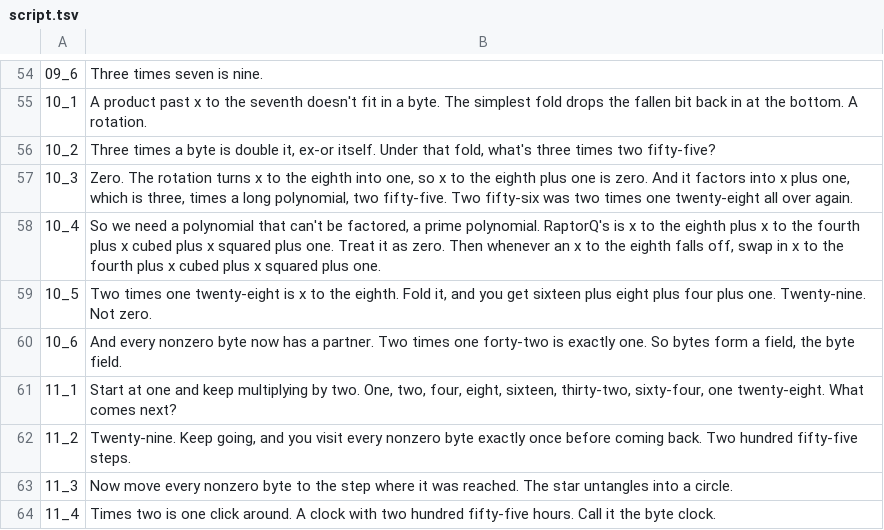
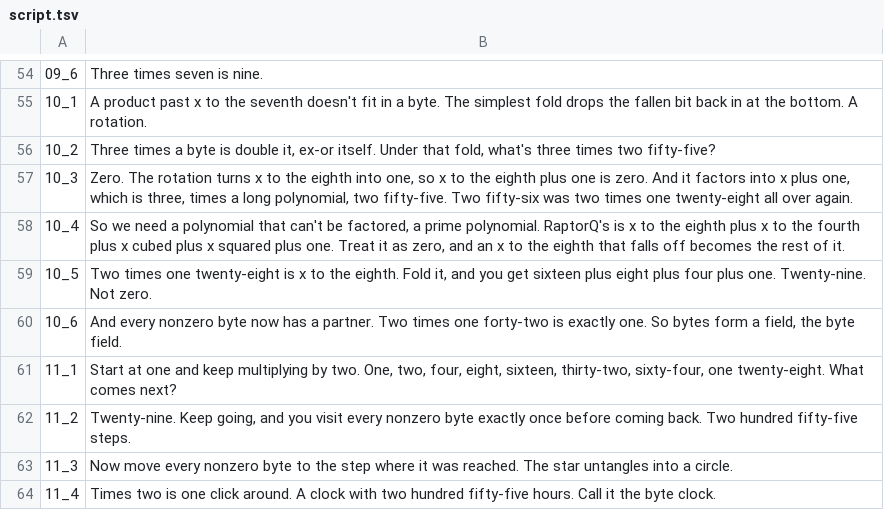
Before and after one commit to Dicklesworthstone/jeffs_math_explainer_videos, a TSV file: explainer_corpus/raptorq_gf256/script.tsv, drawn as a sheet; only a part is shown, gaps mark what is left out.

```diff
--- a/explainer_corpus/raptorq_gf256/script.tsv
+++ b/explainer_corpus/raptorq_gf256/script.tsv
@@ -57,3 +57,3 @@
 10_3	Zero. The rotation turns x to the eighth into one, so x to the eighth plus one is zero. And it factors into x plus one, which is three, times a long polynomial, two fifty-five. Two fifty-six was two times one twenty-eight all over again.
-10_4	So we need a polynomial that can't be factored, a prime polynomial. RaptorQ's is x to the eighth plus x to the fourth plus x cubed plus x squared plus one. Treat it as zero. Then whenever an x to the eighth falls off, swap in x to the fourth plus x cubed plus x squared plus one.
+10_4	So we need a polynomial that can't be factored, a prime polynomial. RaptorQ's is x to the eighth plus x to the fourth plus x cubed plus x squared plus one. Treat it as zero, and an x to the eighth that falls off becomes the rest of it.
 10_5	Two times one twenty-eight is x to the eighth. Fold it, and you get sixteen plus eight plus four plus one. Twenty-nine. Not zero.
```
Also changed, not shown: 2 other files.
